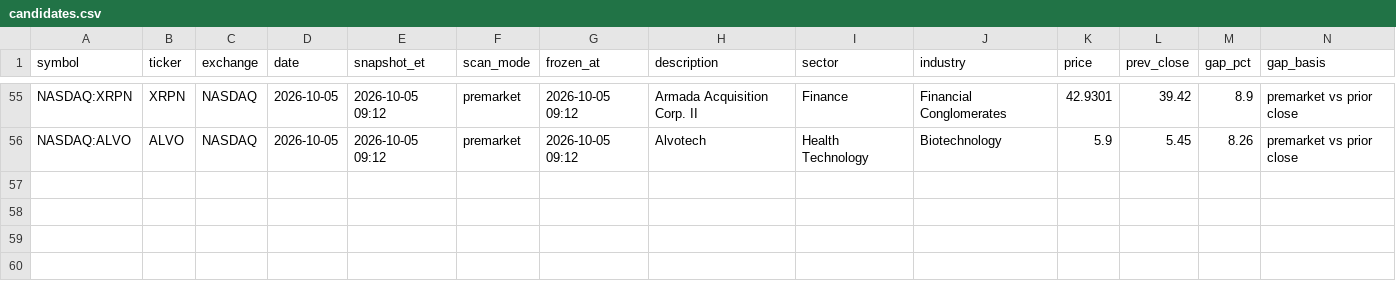
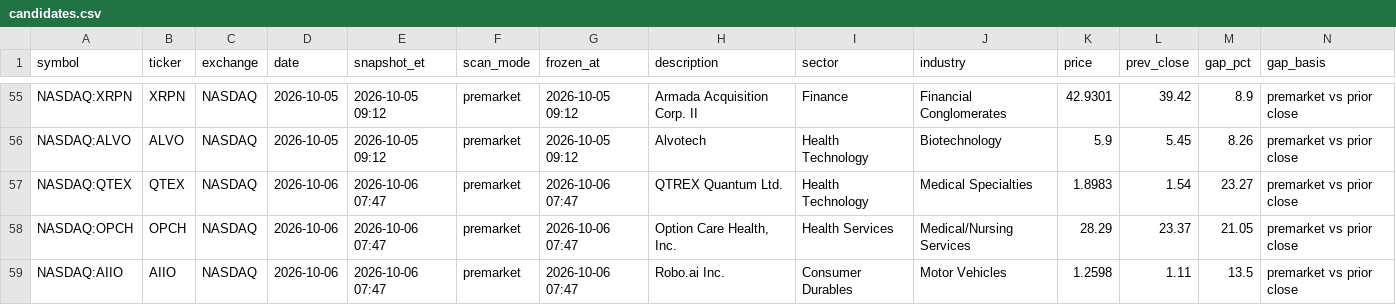
Before and after one commit to intothecosmos/episodic-pivots, a CSV file: data/candidates.csv, drawn as a sheet; only a part is shown, gaps mark what is left out; rows hold the shown columns only; the diff names each change by its address in the sheet, - before the commit and + after, or states it on an @@ line.

Commit message:
auto: brief v1 2026-10-06

```diff
--- a/data/candidates.csv
+++ b/data/candidates.csv
+row 57: NASDAQ:QTEX | QTEX | NASDAQ | 2026-10-06 | 2026-10-06 07:47 | premarket | 2026-10-06 07:47 | QTREX Quantum Ltd. | Health Technology | Medical Specialties | 1.8983 | 1.54 | 23.27 | premarket vs prior close
+row 58: NASDAQ:OPCH | OPCH | NASDAQ | 2026-10-06 | 2026-10-06 07:47 | premarket | 2026-10-06 07:47 | Option Care Health, Inc. | Health Services | Medical/Nursing Services | 28.29 | 23.37 | 21.05 | premarket vs prior close
+row 59: NASDAQ:AIIO | AIIO | NASDAQ | 2026-10-06 | 2026-10-06 07:47 | premarket | 2026-10-06 07:47 | Robo.ai Inc. | Consumer Durables | Motor Vehicles | 1.2598 | 1.11 | 13.5 | premarket vs prior close
```
Also changed, not shown: 5 other files.
